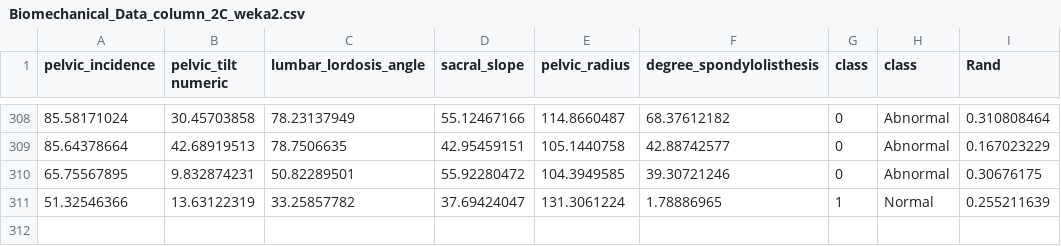
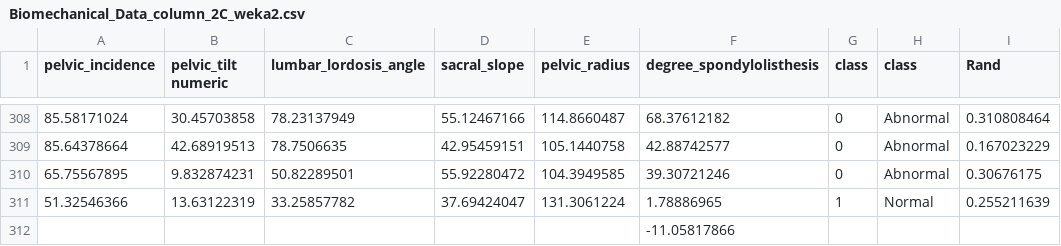
Before and after one commit to doedotdev/data, a CSV file: Biomechanical_Data_column_2C_weka2.csv, drawn as a sheet; only a part is shown, gaps mark what is left out; the diff names each change by its address in the sheet, - before the commit and + after, or states it on an @@ line.

```diff
--- a/Biomechanical_Data_column_2C_weka2.csv
+++ b/Biomechanical_Data_column_2C_weka2.csv
+row 312:  |  |  |  |  | -11.05817866
```
Also changed, not shown: Biomechanical_Data_column_2C_weka1.csv, Biomechanical_Data_column_2C_weka3.csv, 4 other files.
